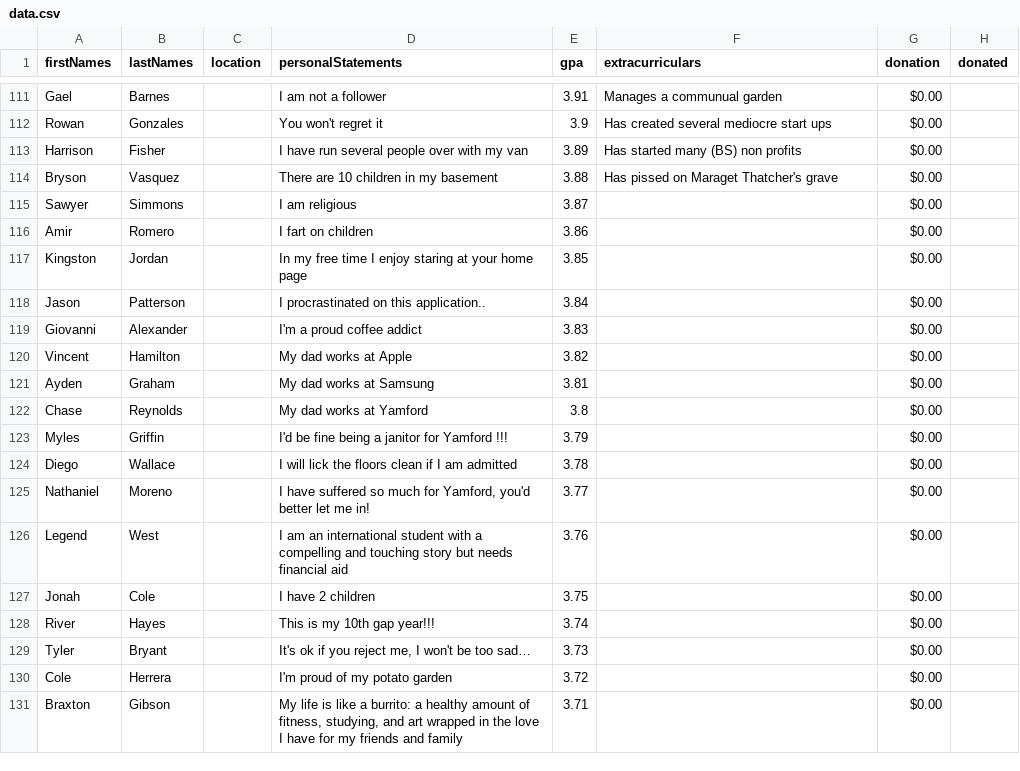
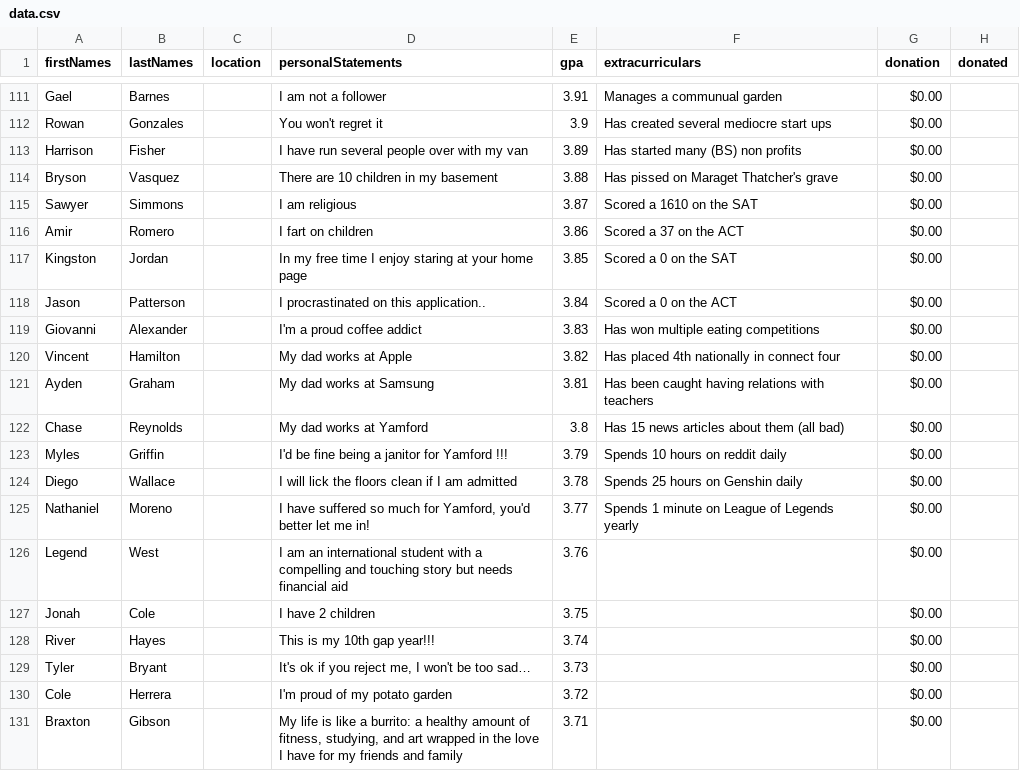
Before and after one commit to zanedemangone/Q4Project, a CSV file: Q4P/src/data.csv, drawn as a sheet; only a part is shown, gaps mark what is left out.

```diff
--- a/Q4P/src/data.csv
+++ b/Q4P/src/data.csv
@@ -114,13 +114,13 @@ Harrison,Fisher,,I have run several people over with my van ,3.89,Has started ma
 Bryson,Vasquez,,There are 10 children in my basement ,3.88,Has pissed on Maraget Thatcher's grave ,$0.00 ,
-Sawyer,Simmons,,I am religious ,3.87,,$0.00 ,
-Amir,Romero,,I fart on children ,3.86,,$0.00 ,
-Kingston,Jordan,,In my free time I enjoy staring at your home page,3.85,,$0.00 ,
-Jason,Patterson,,I procrastinated on this application..,3.84,,$0.00 ,
-Giovanni,Alexander,,I'm a proud coffee addict ,3.83,,$0.00 ,
-Vincent,Hamilton,,My dad works at Apple ,3.82,,$0.00 ,
-Ayden,Graham,,My dad works at Samsung ,3.81,,$0.00 ,
-Chase,Reynolds,,My dad works at Yamford ,3.8,,$0.00 ,
-Myles,Griffin,,I'd be fine being a janitor for Yamford !!!,3.79,,$0.00 ,
-Diego,Wallace,,I will lick the floors clean if I am admitted ,3.78,,$0.00 ,
-Nathaniel,Moreno,,"I have suffered so much for Yamford, you'd better let me in! ",3.77,,$0.00 ,
+Sawyer,Simmons,,I am religious ,3.87,Scored a 1610 on the SAT,$0.00 ,
+Amir,Romero,,I fart on children ,3.86,Scored a 37 on the ACT,$0.00 ,
+Kingston,Jordan,,In my free time I enjoy staring at your home page,3.85,Scored a 0 on the SAT,$0.00 ,
+Jason,Patterson,,I procrastinated on this application..,3.84,Scored a 0 on the ACT,$0.00 ,
+Giovanni,Alexander,,I'm a proud coffee addict ,3.83,Has won multiple eating competitions ,$0.00 ,
+Vincent,Hamilton,,My dad works at Apple ,3.82,Has placed 4th nationally in connect four,$0.00 ,
+Ayden,Graham,,My dad works at Samsung ,3.81,Has been caught having relations with teachers ,$0.00 ,
+Chase,Reynolds,,My dad works at Yamford ,3.8,Has 15 news articles about them (all bad) ,$0.00 ,
+Myles,Griffin,,I'd be fine being a janitor for Yamford !!!,3.79,Spends 10 hours on reddit daily ,$0.00 ,
+Diego,Wallace,,I will lick the floors clean if I am admitted ,3.78,Spends 25 hours on Genshin daily ,$0.00 ,
+Nathaniel,Moreno,,"I have suffered so much for Yamford, you'd better let me in! ",3.77,Spends 1 minute on League of Legends yearly ,$0.00 ,
 Legend,West,,I am an international student with a compelling and touching story but needs financial aid ,3.76,,$0.00 ,
```
Also changed, not shown: 2 other files.
